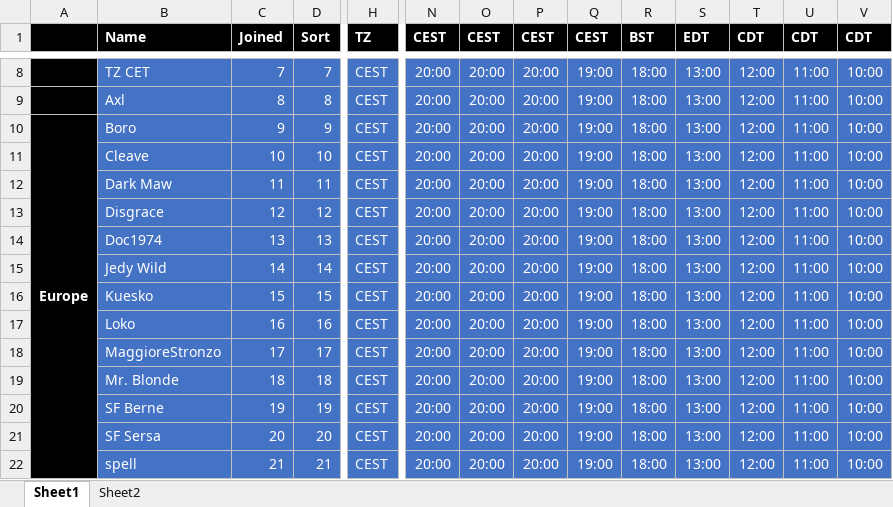
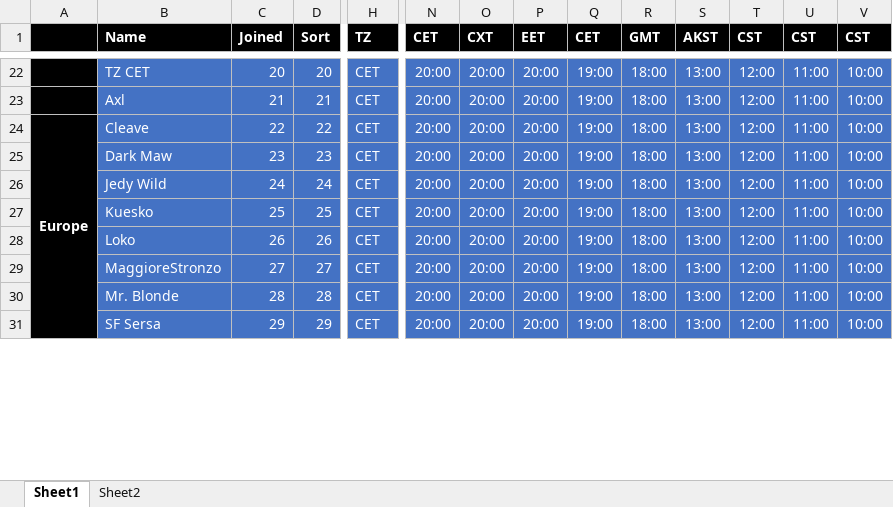
Before and after one commit to tdm00/swgoh-squad-arena-payout-bot, an Excel workbook: SWGoH_Shard.xlsx, sheet Sheet1, drawn as a sheet; only a part is shown, gaps mark what is left out; values as stored, in another font and other column widths than the file's, no borders; conditional formats not drawn; removed rows and columns are numbered as before the commit, all else as after; rows hold the shown columns only; the diff covers the shown part only; the diff names each change by its address in the sheet, - before the commit and + after, or states it on an @@ line.

Commit message:
Update KoS Mistborn, Boro, Seth997, Movan Lipost

```diff
--- a/SWGoH_Shard.xlsx (sheet Sheet1)
+++ b/SWGoH_Shard.xlsx (sheet Sheet1)
-N1: CEST
+N1: CET
-O1: CEST
+O1: CXT
-P1: CEST
+P1: EET
-Q1: CEST
+Q1: CET
-R1: BST
+R1: GMT
-S1: EDT
+S1: AKST
-T1: CDT
+T1: CST
-U1: CDT
+U1: CST
-V1: CDT
+V1: CST
-C22 (Joined): 7
+C22 (Joined): 20
-D22 (Sort): 7
+D22 (Sort): 20
-H22:H23 (TZ): CEST
+H22:H23 (TZ): CET
-C23 (Joined): 8
+C23 (Joined): 21
-D23 (Sort): 8
+D23 (Sort): 21
-row 10: Europe | Boro | 9 | 9 | CEST | 20:00 | 20:00 | 20:00 | 19:00 | 18:00 | 13:00 | 12:00 | 11:00 | 10:00
-A24: (empty)
+A24: Europe
+A24:A47 merged
-C24 (Joined): 10
+C24 (Joined): 22
-D24 (Sort): 10
+D24 (Sort): 22
-H24:H25 (TZ): CEST
+H24:H25 (TZ): CET
-C25 (Joined): 11
+C25 (Joined): 23
-D25 (Sort): 11
+D25 (Sort): 23
-row 13:  | Disgrace | 12 | 12 | CEST | 20:00 | 20:00 | 20:00 | 19:00 | 18:00 | 13:00 | 12:00 | 11:00 | 10:00
-row 14:  | Doc1974 | 13 | 13 | CEST | 20:00 | 20:00 | 20:00 | 19:00 | 18:00 | 13:00 | 12:00 | 11:00 | 10:00
-C26 (Joined): 14
+C26 (Joined): 24
-D26 (Sort): 14
+D26 (Sort): 24
-H26:H30 (TZ): CEST
+H26:H30 (TZ): CET
-C27 (Joined): 15
+C27 (Joined): 25
-D27 (Sort): 15
+D27 (Sort): 25
-C28 (Joined): 16
+C28 (Joined): 26
-D28 (Sort): 16
+D28 (Sort): 26
-C29 (Joined): 17
+C29 (Joined): 27
-D29 (Sort): 17
+D29 (Sort): 27
-C30 (Joined): 18
+C30 (Joined): 28
-D30 (Sort): 18
+D30 (Sort): 28
-row 20:  | SF Berne | 19 | 19 | CEST | 20:00 | 20:00 | 20:00 | 19:00 | 18:00 | 13:00 | 12:00 | 11:00 | 10:00
-C31 (Joined): 20
+C31 (Joined): 29
-D31 (Sort): 20
+D31 (Sort): 29
-H31 (TZ): CEST
+H31 (TZ): CET
-row 22:  | spell | 21 | 21 | CEST | 20:00 | 20:00 | 20:00 | 19:00 | 18:00 | 13:00 | 12:00 | 11:00 | 10:00
```
Also changed, not shown: 26 added rows, 8 removed rows, 178 edited cells, cell formats and merged cells elsewhere in this sheet, formulas that keep their value.
